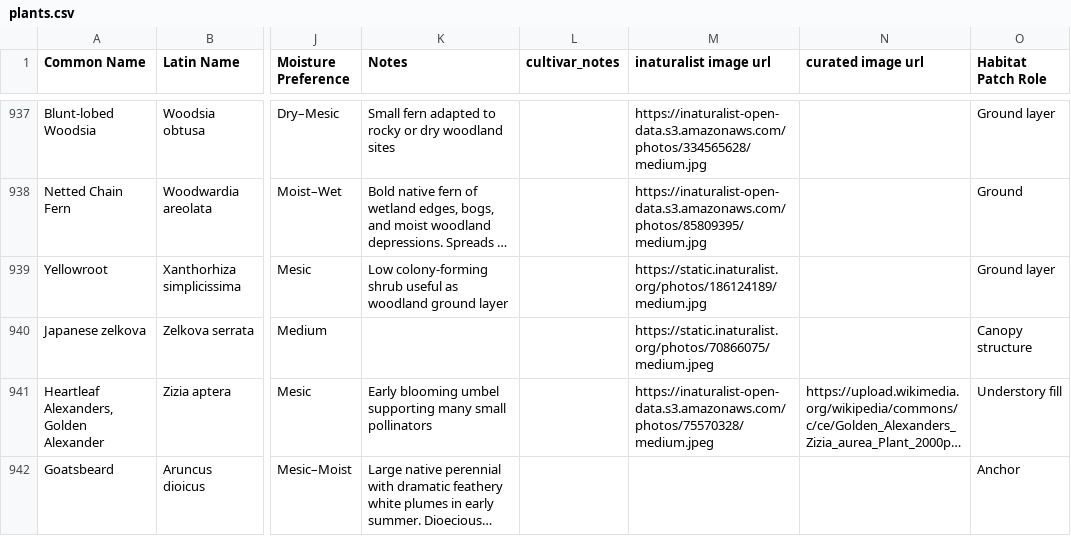
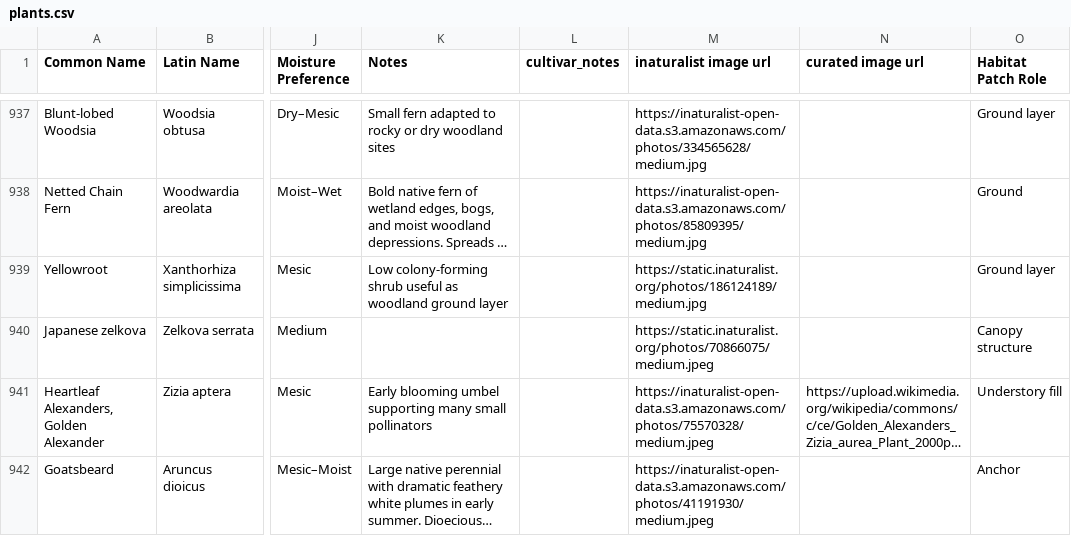
Before and after one commit to rsummmmers/plant-finder, a CSV file: dev/plants.csv, drawn as a sheet; only a part is shown, gaps mark what is left out; long unchanged cells end in …; the diff names each change by its address in the sheet, - before the commit and + after, or states it on an @@ line.

Commit message:
add iNat image for Goatsbeard

```diff
--- a/dev/plants.csv
+++ b/dev/plants.csv
-M942 (inaturalist image url): (empty)
+M942 (inaturalist image url): https://inaturalist-open-data.s3.amazonaws.com/photos/41191930/medium.jpeg
```
